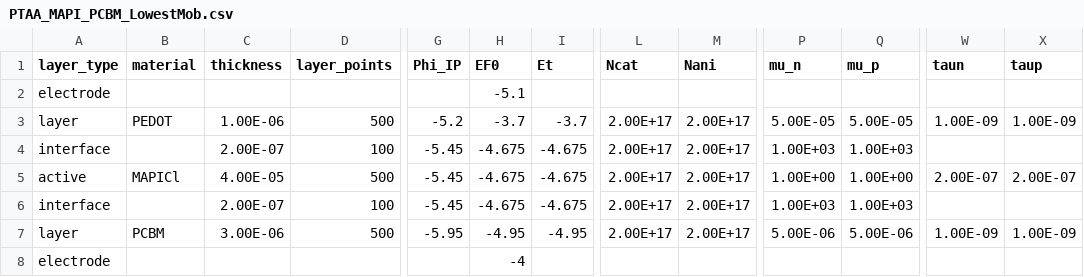
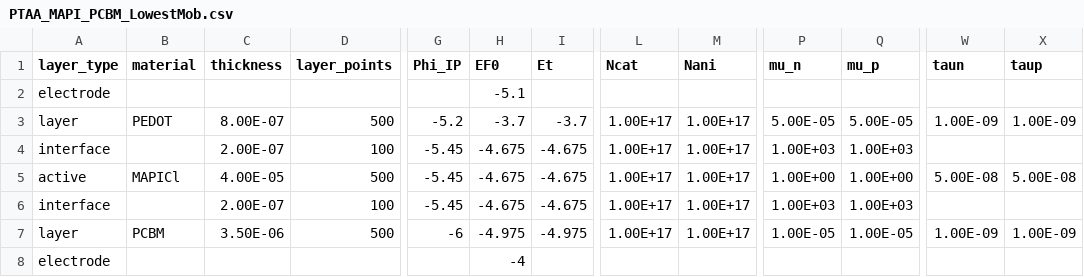
Before and after one commit to lucy-hart/Driftfusion, a CSV file: Input_files/PTAA_MAPI_PCBM_LowestMob.csv, drawn as a sheet; only a part is shown, gaps mark what is left out; the diff names each change by its address in the sheet, - before the commit and + after, or states it on an @@ line.

```diff
--- a/Input_files/PTAA_MAPI_PCBM_LowestMob.csv
+++ b/Input_files/PTAA_MAPI_PCBM_LowestMob.csv
-C3 (thickness): 1.00E-06
+C3 (thickness): 8.00E-07
-L3:L7 (Ncat): 2.00E+17
+L3:L7 (Ncat): 1.00E+17
-M3:M7 (Nani): 2.00E+17
+M3:M7 (Nani): 1.00E+17
-W5 (taun): 2.00E-07
+W5 (taun): 5.00E-08
-X5 (taup): 2.00E-07
+X5 (taup): 5.00E-08
-C7 (thickness): 3.00E-06
+C7 (thickness): 3.50E-06
-G7 (Phi_IP): -5.95
+G7 (Phi_IP): -6
-H7 (EF0): -4.95
+H7 (EF0): -4.975
-I7 (Et): -4.95
+I7 (Et): -4.975
-P7 (mu_n): 5.00E-06
+P7 (mu_n): 1.00E-05
-Q7 (mu_p): 5.00E-06
+Q7 (mu_p): 1.00E-05
```
Also changed, not shown: Input_files/PTAA_MAPI_PCBM_LowerLUMO.csv, Input_files/PTAA_MAPI_PCBM_LowerMob.csv, 9 other files.
